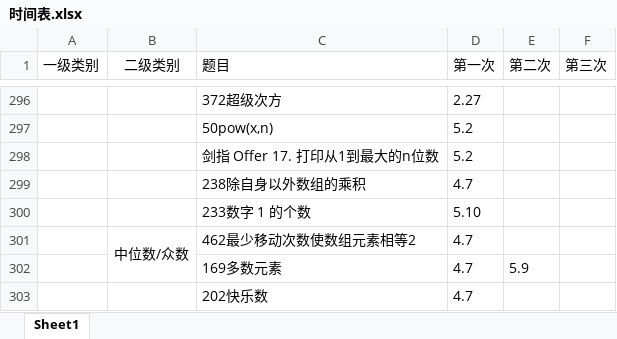
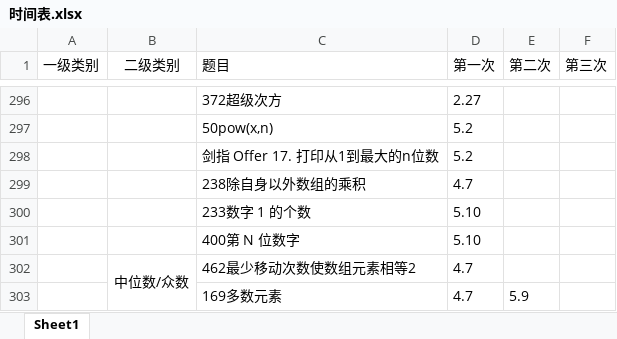
Before and after one commit to lisan97/leetcode, an Excel workbook: 时间表.xlsx, sheet Sheet1, drawn as a sheet; only a part is shown, gaps mark what is left out; the shorter side is filled out with more unchanged rows; values as stored, in another font and other column widths than the file's, no borders; the diff names each change by its address in the sheet, - before the commit and + after, or states it on an @@ line.

```diff
--- a/时间表.xlsx (sheet Sheet1)
+++ b/时间表.xlsx (sheet Sheet1)
+row 301:  |  | 400第 N 位数字 | 5.10
```
Also changed, not shown: 1 other file.
